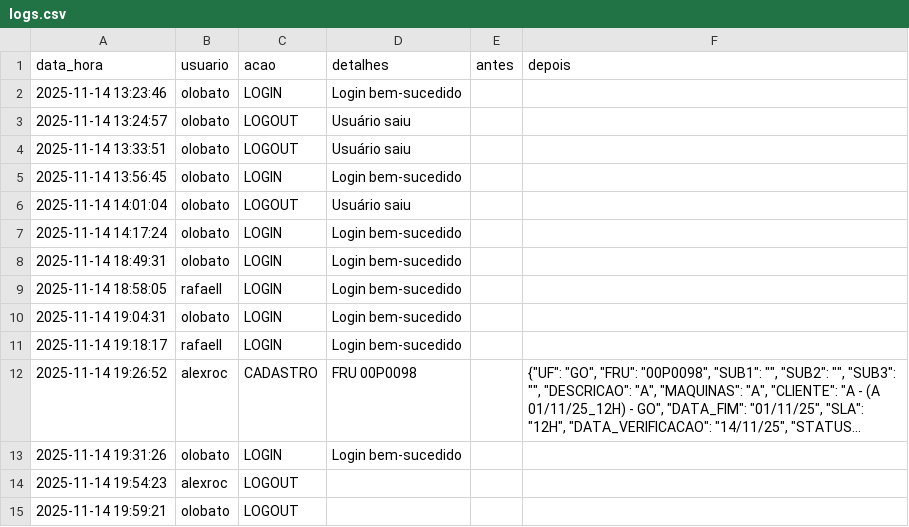
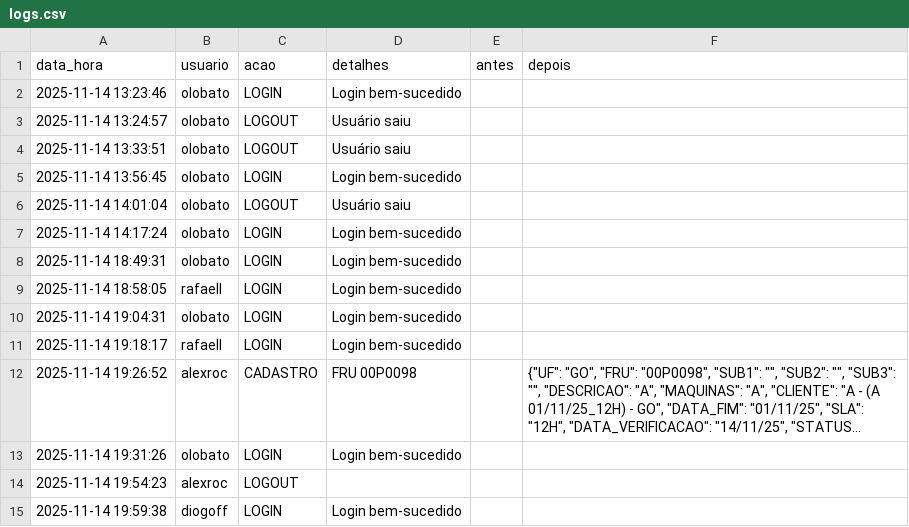
Before and after one commit to otavilobato/pecas1, a CSV file: logs.csv, drawn as a sheet; long unchanged cells end in ….

Commit message:
Atualização automática logs (14/11/2025 19:59)

```diff
--- a/logs.csv
+++ b/logs.csv
@@ -14,2 +14,2 @@ data_hora,usuario,acao,detalhes,antes,depois
 2025-11-14 19:54:23,alexroc,LOGOUT,,,
-2025-11-14 19:59:21,olobato,LOGOUT,,,
+2025-11-14 19:59:38,diogoff,LOGIN,Login bem-sucedido,,
```
